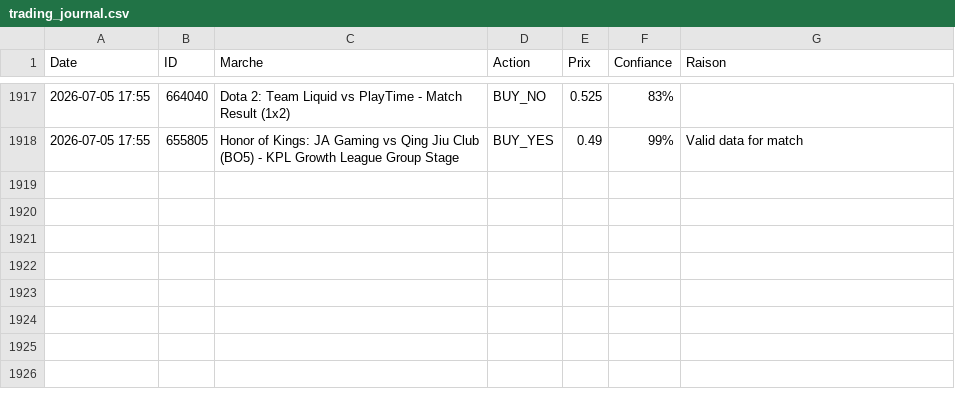
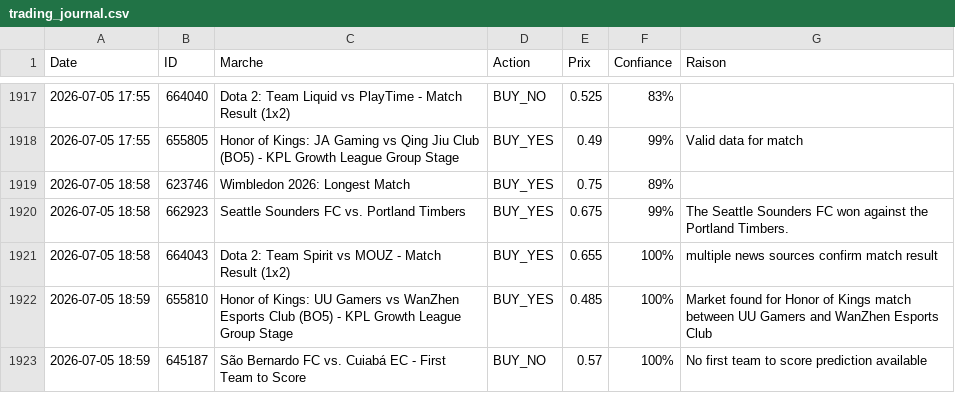
Before and after one commit to sentineloracle-lab/polymarket-scanner, a CSV file: trading_journal.csv, drawn as a sheet; only a part is shown, gaps mark what is left out.

Commit message:
Update trading journal [skip ci]

```diff
--- a/trading_journal.csv
+++ b/trading_journal.csv
@@ -1918 +1918,6 @@ Date,ID,Marche,Action,Prix,Confiance,Raison
 2026-07-05 17:55,655805,Honor of Kings: JA Gaming vs Qing Jiu Club (BO5) - KPL Growth League Group Stage,BUY_YES,0.49,99%,Valid data for match
+2026-07-05 18:58,623746,Wimbledon 2026: Longest Match,BUY_YES,0.75,89%,
+2026-07-05 18:58,662923,Seattle Sounders FC vs. Portland Timbers,BUY_YES,0.675,99%,The Seattle Sounders FC won against the Portland Timbers.
+2026-07-05 18:58,664043,Dota 2: Team Spirit vs MOUZ - Match Result (1x2),BUY_YES,0.655,100%,multiple news sources confirm match result
+2026-07-05 18:59,655810,Honor of Kings: UU Gamers vs WanZhen Esports Club (BO5) - KPL Growth League Group Stage,BUY_YES,0.485,100%,Market found for Honor of Kings match between UU Gamers and WanZhen Esports Club
+2026-07-05 18:59,645187,São Bernardo FC vs. Cuiabá EC - First Team to Score,BUY_NO,0.57,100%,No first team to score prediction available
```
